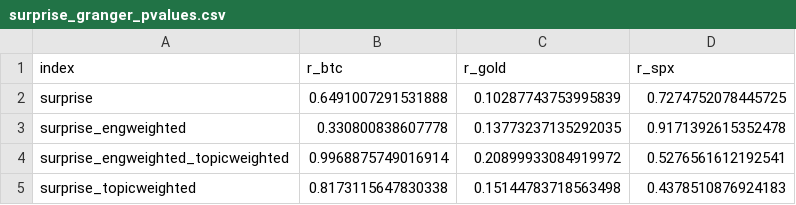
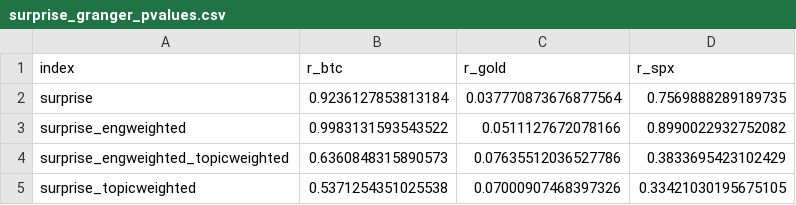
Before and after one commit to isom-ds/youtube-emotion-financial-modelling, a CSV file: data/fm_prelim/surprise_granger_pvalues.csv, drawn as a sheet.

Commit message:
Update surprise variant performance and Granger p-values
- Modified values in surprise_granger_pvalues.csv to reflect updated statistical results.
- Adjusted entries in surprise_granger_pvalues_corrected.csv for consistency with new findings.
- Revised mean and minimum p-values in surprise_variant_performance.csv based on the latest data.

```diff
--- a/data/fm_prelim/surprise_granger_pvalues.csv
+++ b/data/fm_prelim/surprise_granger_pvalues.csv
@@ -1,5 +1,5 @@
 index,r_btc,r_gold,r_spx
-surprise,0.6491007291531888,0.10287743753995839,0.7274752078445725
-surprise_engweighted,0.330800838607778,0.13773237135292035,0.9171392615352478
-surprise_engweighted_topicweighted,0.9968875749016914,0.20899933084919972,0.5276561612192541
-surprise_topicweighted,0.8173115647830338,0.15144783718563498,0.4378510876924183
+surprise,0.9236127853813184,0.037770873676877564,0.7569888289189735
+surprise_engweighted,0.9983131593543522,0.0511127672078166,0.8990022932752082
+surprise_engweighted_topicweighted,0.6360848315890573,0.07635512036527786,0.3833695423102429
+surprise_topicweighted,0.5371254351025538,0.07000907468397326,0.33421030195675105
```
Also changed, not shown: data/fm_prelim/surprise_granger_pvalues_corrected.csv, data/fm_prelim/surprise_variant_performance.csv, 1 other file.
